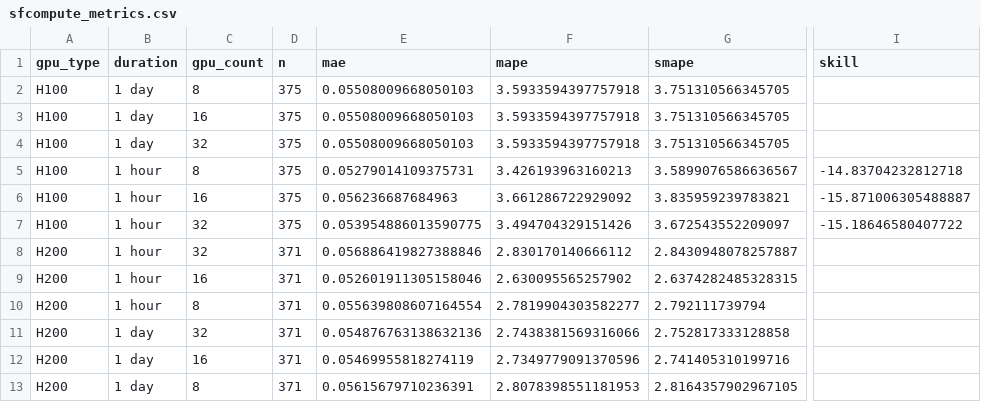
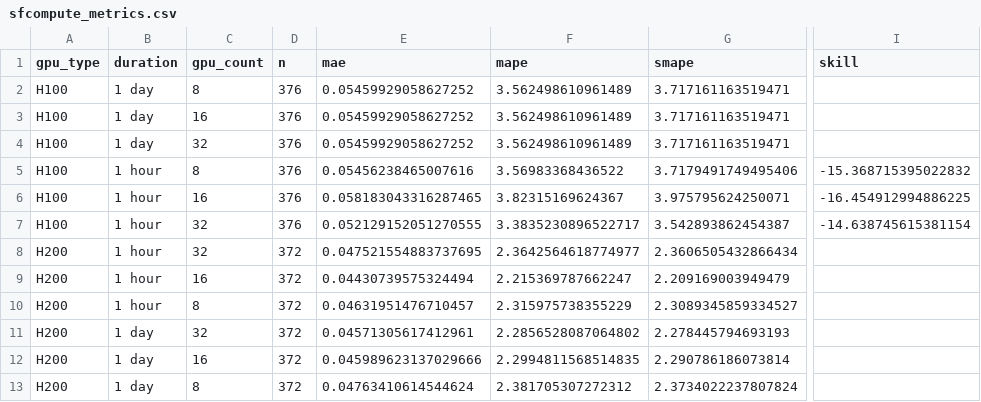
Before and after one commit to evieculloty9/gpu-pricing-scraper, a CSV file: docs/data/sfcompute_metrics.csv, drawn as a sheet; only a part is shown, gaps mark what is left out; the diff names each change by its address in the sheet, - before the commit and + after, or states it on an @@ line.

```diff
--- a/docs/data/sfcompute_metrics.csv
+++ b/docs/data/sfcompute_metrics.csv
-D2:D7 (n): 375
+D2:D7 (n): 376
-E2:E4 (mae): 0.05508009668050103
+E2:E4 (mae): 0.05459929058627252
-F2:F4 (mape): 3.5933594397757918
+F2:F4 (mape): 3.562498610961489
-G2:G4 (smape): 3.751310566345705
+G2:G4 (smape): 3.717161163519471
-E5 (mae): 0.05279014109375731
+E5 (mae): 0.05456238465007616
-F5 (mape): 3.426193963160213
+F5 (mape): 3.56983368436522
-G5 (smape): 3.5899076586636567
+G5 (smape): 3.7179491749495406
-I5 (skill): -14.83704232812718
+I5 (skill): -15.368715395022832
-E6 (mae): 0.056236687684963
+E6 (mae): 0.058183043316287465
-F6 (mape): 3.661286722929092
+F6 (mape): 3.82315169624367
-G6 (smape): 3.835959239783821
+G6 (smape): 3.975795624250071
-I6 (skill): -15.871006305488887
+I6 (skill): -16.454912994886225
-E7 (mae): 0.053954886013590775
+E7 (mae): 0.052129152051270555
-F7 (mape): 3.494704329151426
+F7 (mape): 3.3835230896522717
-G7 (smape): 3.672543552209097
+G7 (smape): 3.542893862454387
-I7 (skill): -15.18646580407722
+I7 (skill): -14.638745615381154
-D8:D13 (n): 371
+D8:D13 (n): 372
-E8 (mae): 0.056886419827388846
+E8 (mae): 0.047521554883737695
-F8 (mape): 2.830170140666112
+F8 (mape): 2.3642564618774977
-G8 (smape): 2.8430948078257887
+G8 (smape): 2.3606505432866434
-E9 (mae): 0.052601911305158046
+E9 (mae): 0.04430739575324494
-F9 (mape): 2.630095565257902
+F9 (mape): 2.215369787662247
-G9 (smape): 2.6374282485328315
+G9 (smape): 2.209169003949479
-E10 (mae): 0.055639808607164554
+E10 (mae): 0.04631951476710457
-F10 (mape): 2.7819904303582277
+F10 (mape): 2.315975738355229
-G10 (smape): 2.792111739794
+G10 (smape): 2.3089345859334527
-E11 (mae): 0.054876763138632136
+E11 (mae): 0.04571305617412961
-F11 (mape): 2.7438381569316066
+F11 (mape): 2.2856528087064802
-G11 (smape): 2.752817333128858
+G11 (smape): 2.278445794693193
-E12 (mae): 0.05469955818274119
+E12 (mae): 0.045989623137029666
-F12 (mape): 2.7349779091370596
+F12 (mape): 2.2994811568514835
-G12 (smape): 2.741405310199716
+G12 (smape): 2.290786186073814
-E13 (mae): 0.05615679710236391
+E13 (mae): 0.04763410614544624
-F13 (mape): 2.8078398551181953
+F13 (mape): 2.381705307272312
-G13 (smape): 2.8164357902967105
+G13 (smape): 2.3734022237807824
```
Also changed, not shown: docs/data/budget_scenarios.csv, docs/data/sfcompute_history.csv, 6 other files.
